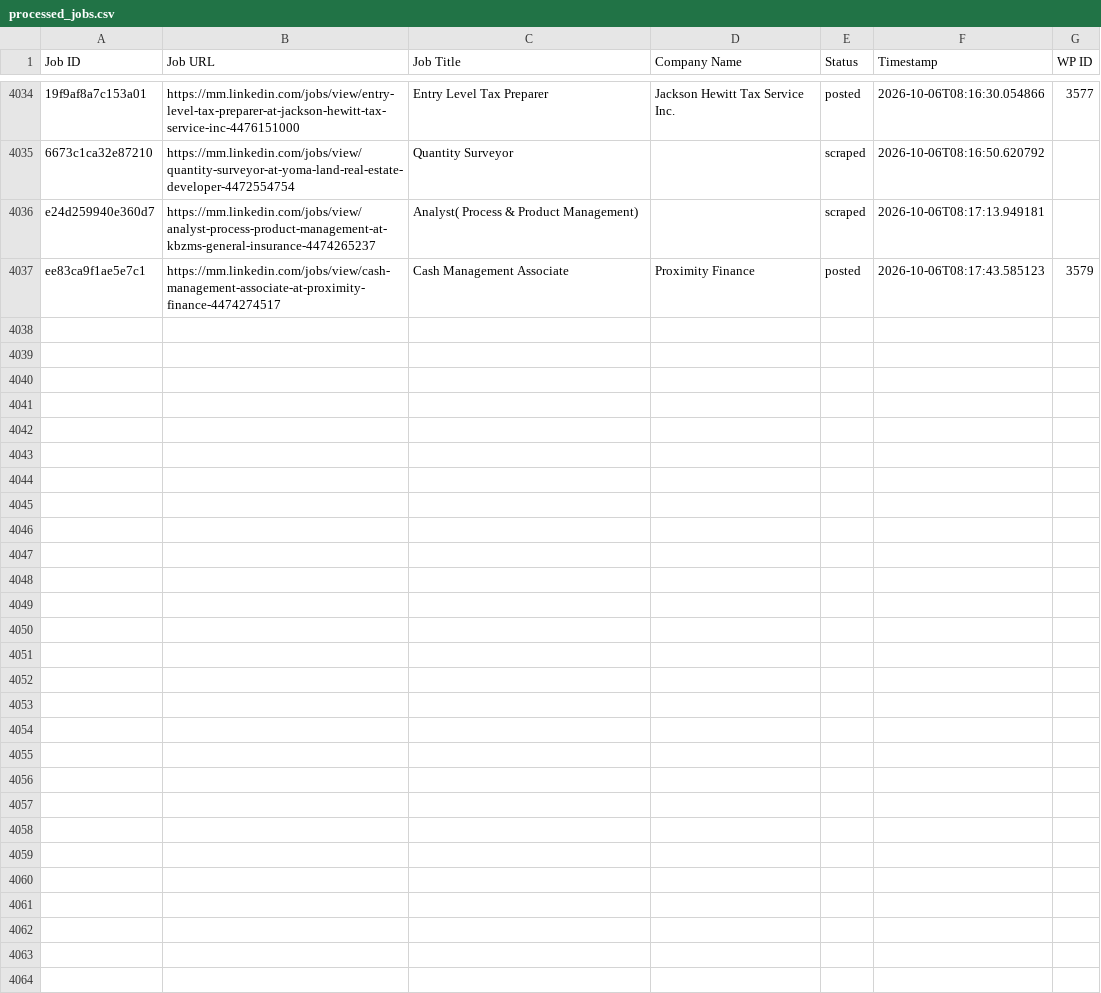
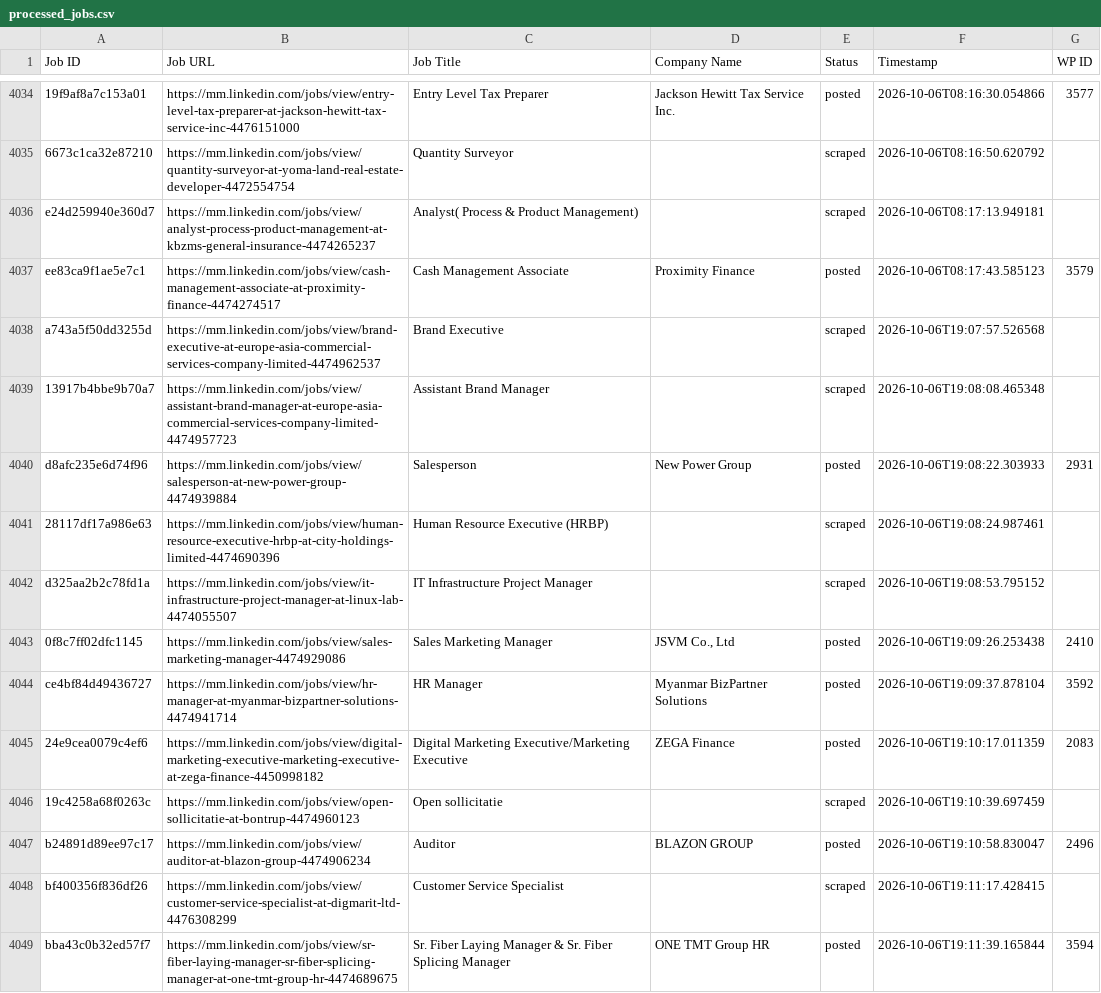
Before and after one commit to mimusdesign/mm, a CSV file: processed_jobs.csv, drawn as a sheet; only a part is shown, gaps mark what is left out; the diff covers the shown part only.

```diff
--- a/processed_jobs.csv
+++ b/processed_jobs.csv
@@ -4058 +4058,13 @@ e24d259940e360d7,https://mm.linkedin.com/jobs/view/analyst-process-product-manag
 ee83ca9f1ae5e7c1,https://mm.linkedin.com/jobs/view/cash-management-associate-at-proximity-finance-4474274517,Cash Management Associate,Proximity Finance,posted,2026-10-06T08:17:43.585123,3579
+a743a5f50dd3255d,https://mm.linkedin.com/jobs/view/brand-executive-at-europe-asia-commercial-services-company-limited-4474962537,Brand Executive,,scraped,2026-10-06T19:07:57.526568,
+13917b4bbe9b70a7,https://mm.linkedin.com/jobs/view/assistant-brand-manager-at-europe-asia-commercial-services-company-limited-4474957723,Assistant Brand Manager,,scraped,2026-10-06T19:08:08.465348,
+d8afc235e6d74f96,https://mm.linkedin.com/jobs/view/salesperson-at-new-power-group-4474939884,Salesperson,New Power Group,posted,2026-10-06T19:08:22.303933,2931
+28117df17a986e63,https://mm.linkedin.com/jobs/view/human-resource-executive-hrbp-at-city-holdings-limited-4474690396,Human Resource Executive (HRBP),,scraped,2026-10-06T19:08:24.987461,
+d325aa2b2c78fd1a,https://mm.linkedin.com/jobs/view/it-infrastructure-project-manager-at-linux-lab-4474055507,IT Infrastructure Project Manager,,scraped,2026-10-06T19:08:53.795152,
+0f8c7ff02dfc1145,https://mm.linkedin.com/jobs/view/sales-marketing-manager-4474929086,Sales Marketing Manager,"JSVM Co., Ltd",posted,2026-10-06T19:09:26.253438,2410
+ce4bf84d49436727,https://mm.linkedin.com/jobs/view/hr-manager-at-myanmar-bizpartner-solutions-4474941714,HR Manager,Myanmar BizPartner Solutions,posted,2026-10-06T19:09:37.878104,3592
+24e9cea0079c4ef6,https://mm.linkedin.com/jobs/view/digital-marketing-executive-marketing-executive-at-zega-finance-4450998182,Digital Marketing Executive/Marketing Executive,ZEGA Finance,posted,2026-10-06T19:10:17.011359,2083
+19c4258a68f0263c,https://mm.linkedin.com/jobs/view/open-sollicitatie-at-bontrup-4474960123,Open sollicitatie,,scraped,2026-10-06T19:10:39.697459,
+b24891d89ee97c17,https://mm.linkedin.com/jobs/view/auditor-at-blazon-group-4474906234,Auditor,BLAZON GROUP,posted,2026-10-06T19:10:58.830047,2496
+bf400356f836df26,https://mm.linkedin.com/jobs/view/customer-service-specialist-at-digmarit-ltd-4476308299,Customer Service Specialist,,scraped,2026-10-06T19:11:17.428415,
+bba43c0b32ed57f7,https://mm.linkedin.com/jobs/view/sr-fiber-laying-manager-sr-fiber-splicing-manager-at-one-tmt-group-hr-4474689675,Sr. Fiber Laying Manager & Sr. Fiber Splicing Manager,ONE TMT Group HR,posted,2026-10-06T19:11:39.165844,3594
```
Also changed, not shown: 11 added rows elsewhere in this file.
